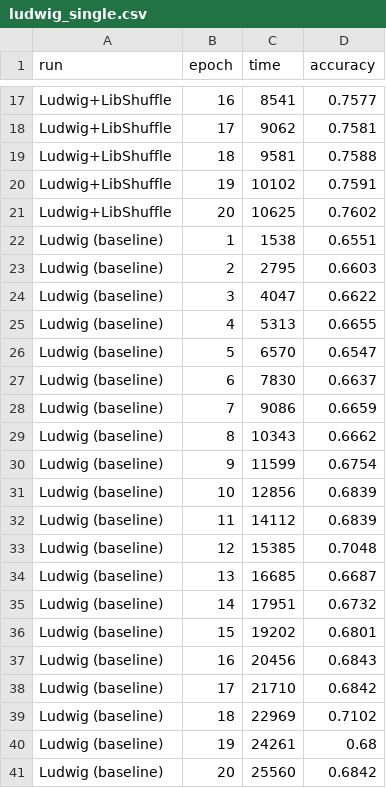
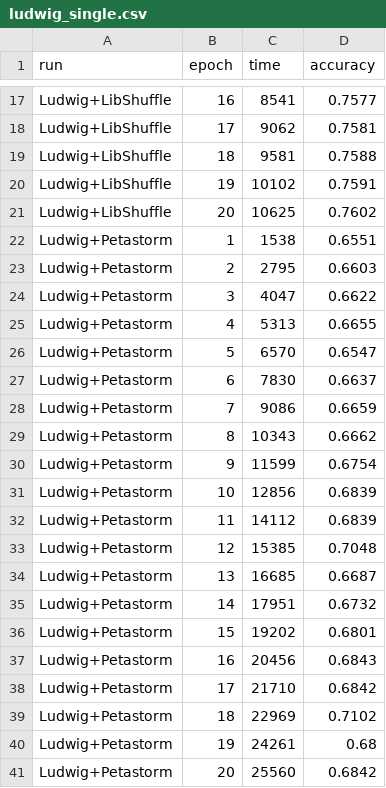
Before and after one commit to exoshuffle/raysort, a CSV file: scripts/plotting/ludwig_single.csv, drawn as a sheet; only a part is shown, gaps mark what is left out.

Commit message:
Rename ludwig runs

```diff
--- a/scripts/plotting/ludwig_single.csv
+++ b/scripts/plotting/ludwig_single.csv
@@ -21,21 +21,21 @@ Ludwig+LibShuffle,19,10102,0.7591
 Ludwig+LibShuffle,20,10625,0.7602
-Ludwig (baseline),1,1538,0.6551
-Ludwig (baseline),2,2795,0.6603
-Ludwig (baseline),3,4047,0.6622
-Ludwig (baseline),4,5313,0.6655
-Ludwig (baseline),5,6570,0.6547
-Ludwig (baseline),6,7830,0.6637
-Ludwig (baseline),7,9086,0.6659
-Ludwig (baseline),8,10343,0.6662
-Ludwig (baseline),9,11599,0.6754
-Ludwig (baseline),10,12856,0.6839
-Ludwig (baseline),11,14112,0.6839
-Ludwig (baseline),12,15385,0.7048
-Ludwig (baseline),13,16685,0.6687
-Ludwig (baseline),14,17951,0.6732
-Ludwig (baseline),15,19202,0.6801
-Ludwig (baseline),16,20456,0.6843
-Ludwig (baseline),17,21710,0.6842
-Ludwig (baseline),18,22969,0.7102
-Ludwig (baseline),19,24261,0.68
-Ludwig (baseline),20,25560,0.6842
+Ludwig+Petastorm,1,1538,0.6551
+Ludwig+Petastorm,2,2795,0.6603
+Ludwig+Petastorm,3,4047,0.6622
+Ludwig+Petastorm,4,5313,0.6655
+Ludwig+Petastorm,5,6570,0.6547
+Ludwig+Petastorm,6,7830,0.6637
+Ludwig+Petastorm,7,9086,0.6659
+Ludwig+Petastorm,8,10343,0.6662
+Ludwig+Petastorm,9,11599,0.6754
+Ludwig+Petastorm,10,12856,0.6839
+Ludwig+Petastorm,11,14112,0.6839
+Ludwig+Petastorm,12,15385,0.7048
+Ludwig+Petastorm,13,16685,0.6687
+Ludwig+Petastorm,14,17951,0.6732
+Ludwig+Petastorm,15,19202,0.6801
+Ludwig+Petastorm,16,20456,0.6843
+Ludwig+Petastorm,17,21710,0.6842
+Ludwig+Petastorm,18,22969,0.7102
+Ludwig+Petastorm,19,24261,0.68
+Ludwig+Petastorm,20,25560,0.6842
```
